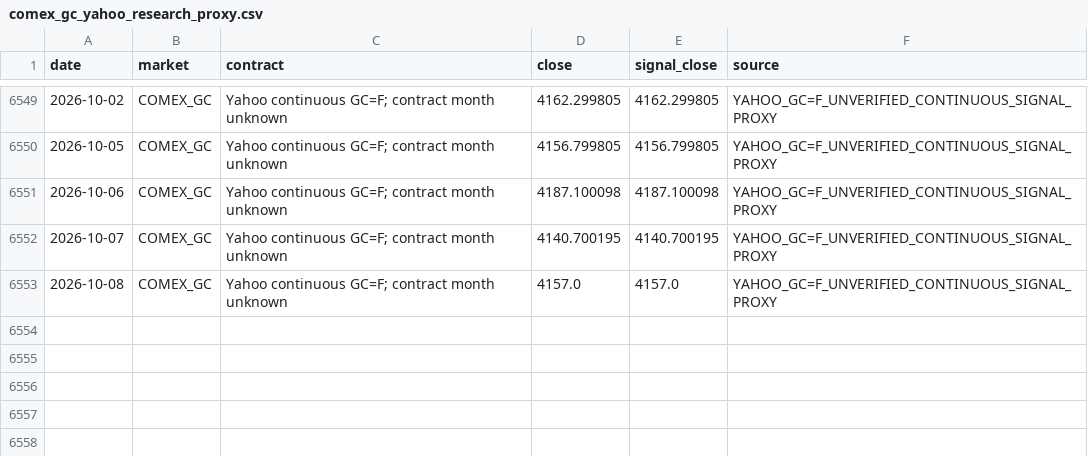
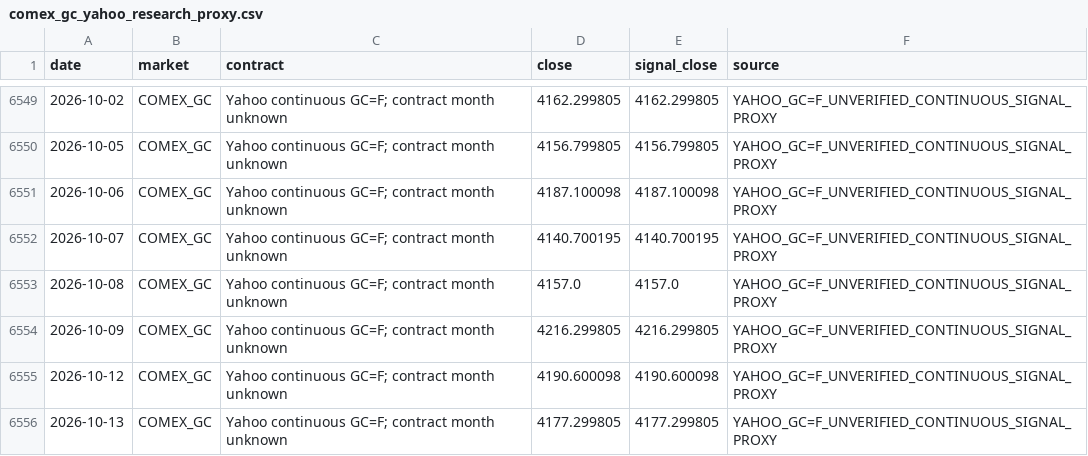
Before and after one commit to benj9971/cta_models, a CSV file: dashboard/data/comex_gc_yahoo_research_proxy.csv, drawn as a sheet; only a part is shown, gaps mark what is left out; the diff names each change by its address in the sheet, - before the commit and + after, or states it on an @@ line.

```diff
--- a/dashboard/data/comex_gc_yahoo_research_proxy.csv
+++ b/dashboard/data/comex_gc_yahoo_research_proxy.csv
+row 6554: 2026-10-09 | COMEX_GC | Yahoo continuous GC=F; contract month unknown | 4216.299805 | 4216.299805 | YAHOO_GC=F_UNVERIFIED_CONTINUOUS_SIGNAL_PROXY
+row 6555: 2026-10-12 | COMEX_GC | Yahoo continuous GC=F; contract month unknown | 4190.600098 | 4190.600098 | YAHOO_GC=F_UNVERIFIED_CONTINUOUS_SIGNAL_PROXY
+row 6556: 2026-10-13 | COMEX_GC | Yahoo continuous GC=F; contract month unknown | 4177.299805 | 4177.299805 | YAHOO_GC=F_UNVERIFIED_CONTINUOUS_SIGNAL_PROXY
```
Also changed, not shown: dashboard/data/cftc_disaggregated_futures_only_hg_pl.csv, dashboard/data/comex_hg_yahoo_research_proxy.csv, 19 other files.
